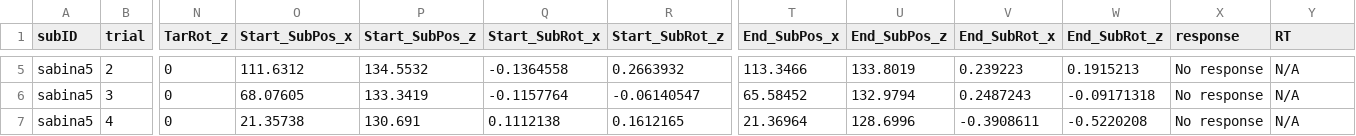
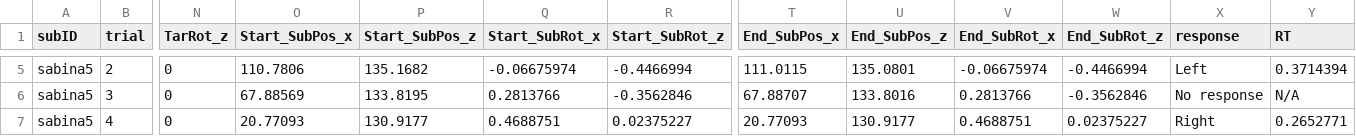
Before and after one commit to SabinaSrokova/Viewpoint_task_VR, a CSV file: editor-data/sabina5.csv, drawn as a sheet; only a part is shown, gaps mark what is left out; the diff covers the shown part only; the diff names each change by its address in the sheet, - before the commit and + after, or states it on an @@ line.

```diff
--- a/editor-data/sabina5.csv
+++ b/editor-data/sabina5.csv
-O5 (Start_SubPos_x): 111.6312
+O5 (Start_SubPos_x): 110.7806
-P5 (Start_SubPos_z): 134.5532
+P5 (Start_SubPos_z): 135.1682
-Q5 (Start_SubRot_x): -0.1364558
+Q5 (Start_SubRot_x): -0.06675974
-R5 (Start_SubRot_z): 0.2663932
+R5 (Start_SubRot_z): -0.4466994
-T5 (End_SubPos_x): 113.3466
+T5 (End_SubPos_x): 111.0115
-U5 (End_SubPos_z): 133.8019
+U5 (End_SubPos_z): 135.0801
-V5 (End_SubRot_x): 0.239223
+V5 (End_SubRot_x): -0.06675974
-W5 (End_SubRot_z): 0.1915213
+W5 (End_SubRot_z): -0.4466994
-X5 (response): No response
+X5 (response): Left
-Y5 (RT): N/A
+Y5 (RT): 0.3714394
-O6 (Start_SubPos_x): 68.07605
+O6 (Start_SubPos_x): 67.88569
-P6 (Start_SubPos_z): 133.3419
+P6 (Start_SubPos_z): 133.8195
-Q6 (Start_SubRot_x): -0.1157764
+Q6 (Start_SubRot_x): 0.2813766
-R6 (Start_SubRot_z): -0.06140547
+R6 (Start_SubRot_z): -0.3562846
-T6 (End_SubPos_x): 65.58452
+T6 (End_SubPos_x): 67.88707
-U6 (End_SubPos_z): 132.9794
+U6 (End_SubPos_z): 133.8016
-V6 (End_SubRot_x): 0.2487243
+V6 (End_SubRot_x): 0.2813766
-W6 (End_SubRot_z): -0.09171318
+W6 (End_SubRot_z): -0.3562846
-O7 (Start_SubPos_x): 21.35738
+O7 (Start_SubPos_x): 20.77093
-P7 (Start_SubPos_z): 130.691
+P7 (Start_SubPos_z): 130.9177
-Q7 (Start_SubRot_x): 0.1112138
+Q7 (Start_SubRot_x): 0.4688751
-R7 (Start_SubRot_z): 0.1612165
+R7 (Start_SubRot_z): 0.02375227
-T7 (End_SubPos_x): 21.36964
+T7 (End_SubPos_x): 20.77093
-U7 (End_SubPos_z): 128.6996
+U7 (End_SubPos_z): 130.9177
-V7 (End_SubRot_x): -0.3908611
+V7 (End_SubRot_x): 0.4688751
-W7 (End_SubRot_z): -0.5220208
+W7 (End_SubRot_z): 0.02375227
-X7 (response): No response
+X7 (response): Right
-Y7 (RT): N/A
+Y7 (RT): 0.2652771
```
Also changed, not shown: 72 edited cells elsewhere in this file, Output/sub-sabina5_task-TASK_ViewpointTask_behav.csv, stimlist_practice.csv, 23 other files.
